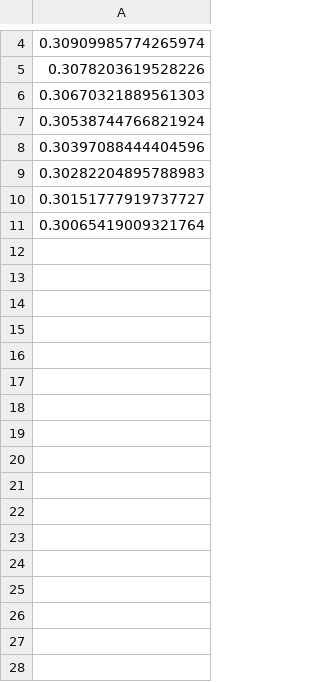
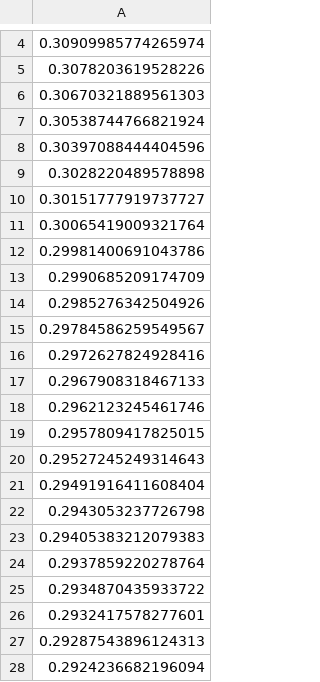
Before and after one commit to 0x2b3bfa0/breaking-test, a CSV file: loss.csv, drawn as a sheet; only a part is shown, gaps mark what is left out; the diff covers the shown part only; the diff names each change by its address in the sheet, - before the commit and + after, or states it on an @@ line.

```diff
--- a/loss.csv
+++ b/loss.csv
-A9: 0.30282204895788983
+A9: 0.3028220489578898
+row 12: 0.29981400691043786
+row 13: 0.2990685209174709
+row 14: 0.2985276342504926
+row 15: 0.29784586259549567
+row 16: 0.2972627824928416
+row 17: 0.2967908318467133
+row 18: 0.2962123245461746
+row 19: 0.2957809417825015
+row 20: 0.29527245249314643
+row 21: 0.29491916411608404
+row 22: 0.2943053237726798
+row 23: 0.29405383212079383
+row 24: 0.2937859220278764
+row 25: 0.2934870435933722
+row 26: 0.2932417578277601
+row 27: 0.29287543896124313
+row 28: 0.2924236682196094
```
Also changed, not shown: 13 added rows and 1 edited cell elsewhere in this file, 2 other files.
